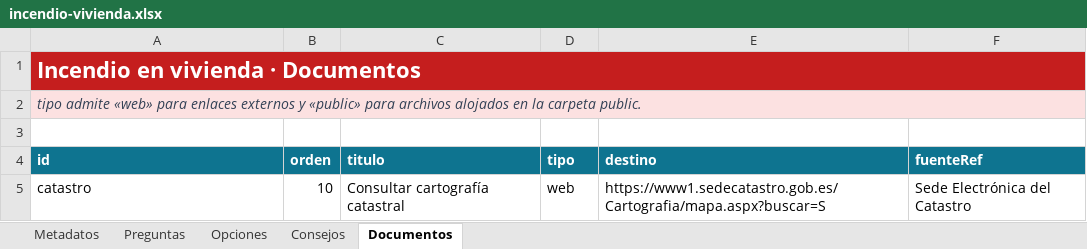
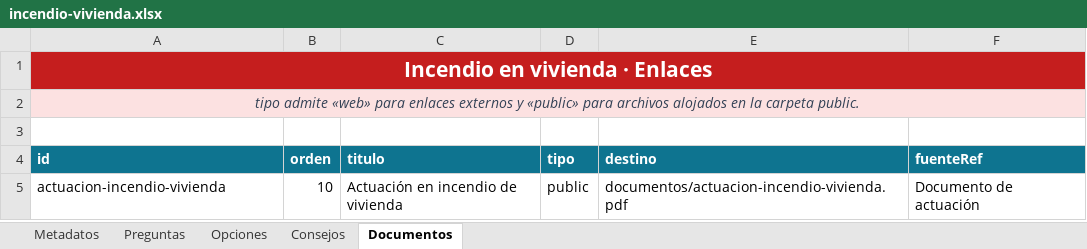
Before and after one commit to ohache/cbcm, an Excel workbook: content/interventions/incendio-vivienda.xlsx, sheet Documentos, drawn as a sheet; values as stored, in another font and other column widths than the file's, no borders; removed rows and columns are numbered as before the commit, all else as after; the diff names each change by its address in the sheet, - before the commit and + after, or states it on an @@ line.

```diff
--- a/content/interventions/incendio-vivienda.xlsx (sheet Documentos)
+++ b/content/interventions/incendio-vivienda.xlsx (sheet Documentos)
-A1 (id): Incendio en vivienda · Documentos
+A1 (id): Incendio en vivienda · Enlaces
-A1:A2 alignment: left
+A1:A2 alignment: center
@@ A1 text size: smaller @@
-row 5: catastro | 10 | Consultar cartografía catastral | web | https://www1.sedecatastro.gob.es/Cartografia/mapa.aspx?buscar=S | Sede Electrónica del Catastro
+row 5: actuacion-incendio-vivienda | 10 | Actuación en incendio de vivienda | public | documentos/actuacion-incendio-vivienda.pdf | Documento de actuación
```
Also changed, not shown: sheet Preguntas, sheet Consejos, sheet Opciones, sheet Metadatos, 10 other files.
